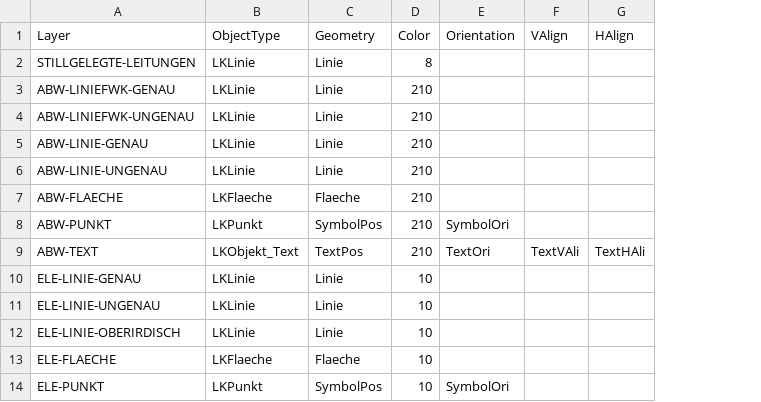
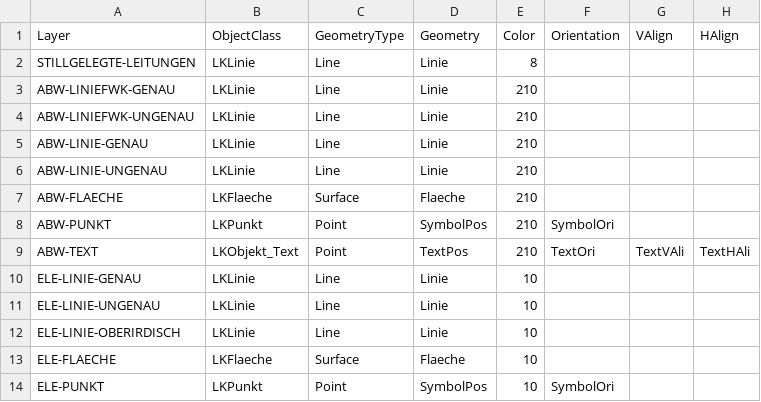
Before and after one commit to GeoWerkstatt/lk2dxf, a CSV file: src/main/resources/mappings.csv, drawn as a sheet; only a part is shown; the diff names each change by its address in the sheet, - before the commit and + after, or states it on an @@ line.

Commit message:
Add geometry type column to mappings

```diff
--- a/src/main/resources/mappings.csv
+++ b/src/main/resources/mappings.csv
+column C (GeometryType), rows 2-14: Line | Line | Line | Line | Line | Surface | Point | Point | Line | Line | Line | Surface | Point
-B1: ObjectType
+B1: ObjectClass
```
Also changed, not shown: 4 other files.
